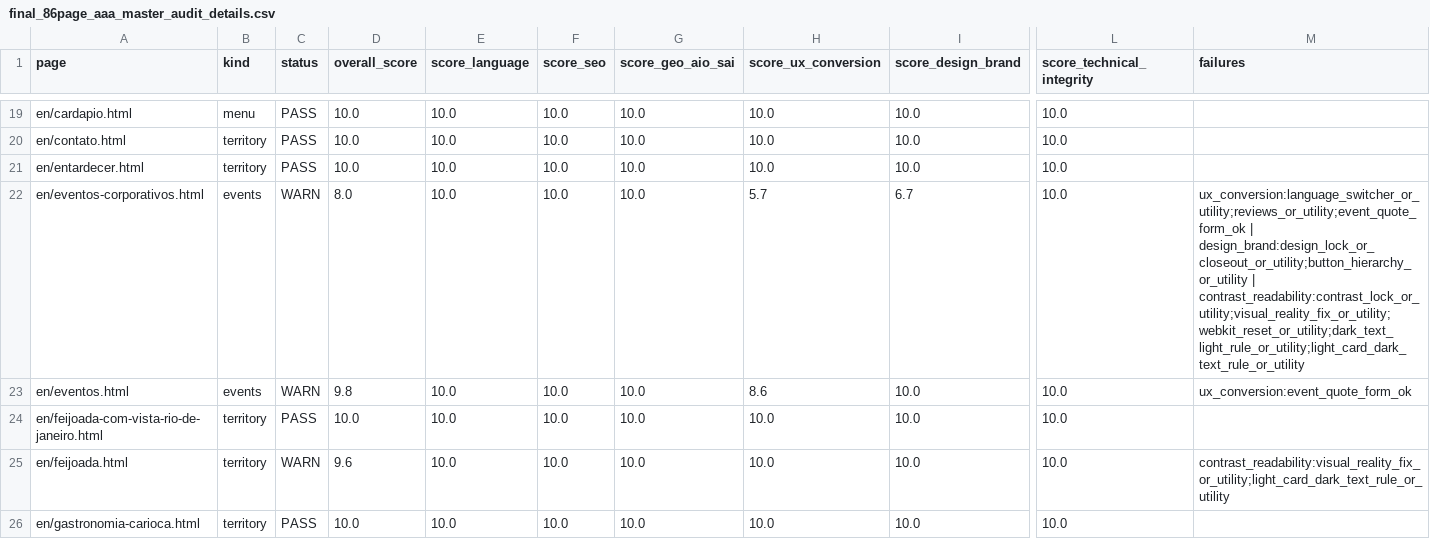
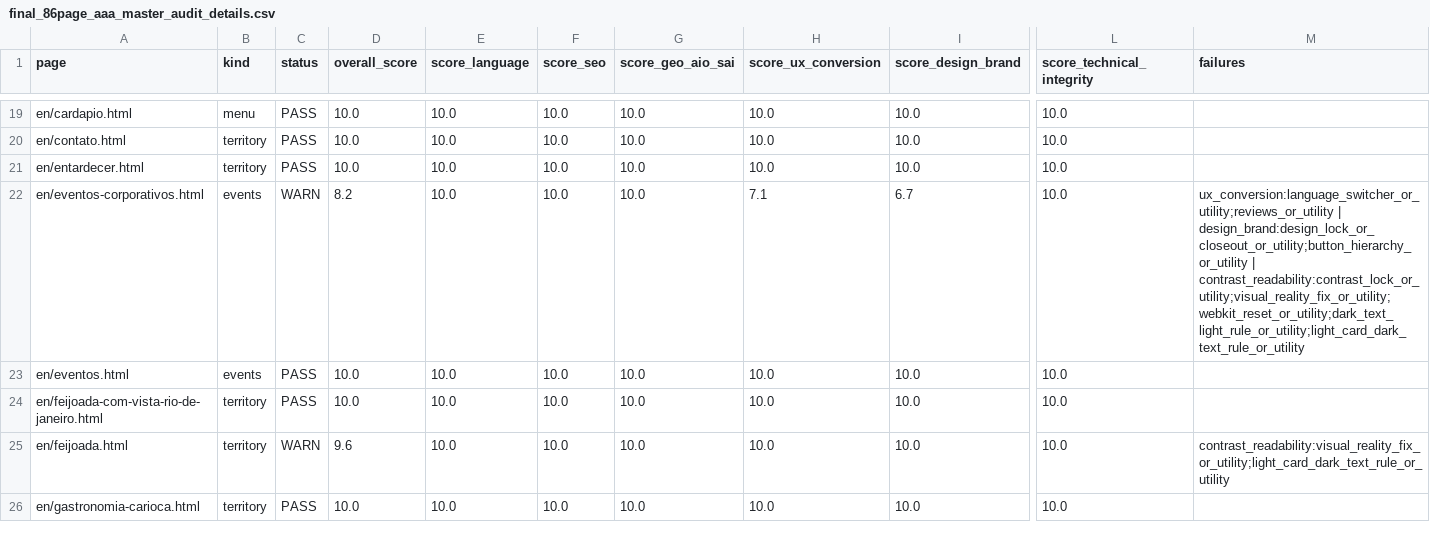
Before and after one commit to LeoRangel22/embaixada-carioca, a CSV file: _audit_reports/final_86page_aaa_master_audit_details.csv, drawn as a sheet; only a part is shown, gaps mark what is left out; the diff covers the shown part only; the diff names each change by its address in the sheet, - before the commit and + after, or states it on an @@ line.

```diff
--- a/_audit_reports/final_86page_aaa_master_audit_details.csv
+++ b/_audit_reports/final_86page_aaa_master_audit_details.csv
-D22 (overall_score): 8.0
+D22 (overall_score): 8.2
-H22 (score_ux_conversion): 5.7
+H22 (score_ux_conversion): 7.1
-M22 (failures): ux_conversion:language_switcher_or_utility;reviews_or_utility;event_quote_form_ok | design_brand:design_lock_or_closeout_or_utility;button_hierarchy_or_utility…
+M22 (failures): ux_conversion:language_switcher_or_utility;reviews_or_utility | design_brand:design_lock_or_closeout_or_utility;button_hierarchy_or_utility…
-C23 (status): WARN
+C23 (status): PASS
-D23 (overall_score): 9.8
+D23 (overall_score): 10.0
-H23 (score_ux_conversion): 8.6
+H23 (score_ux_conversion): 10.0
-M23 (failures): ux_conversion:event_quote_form_ok
+M23 (failures): (empty)
```
Also changed, not shown: 57 edited cells elsewhere in this file, 27 other files.
